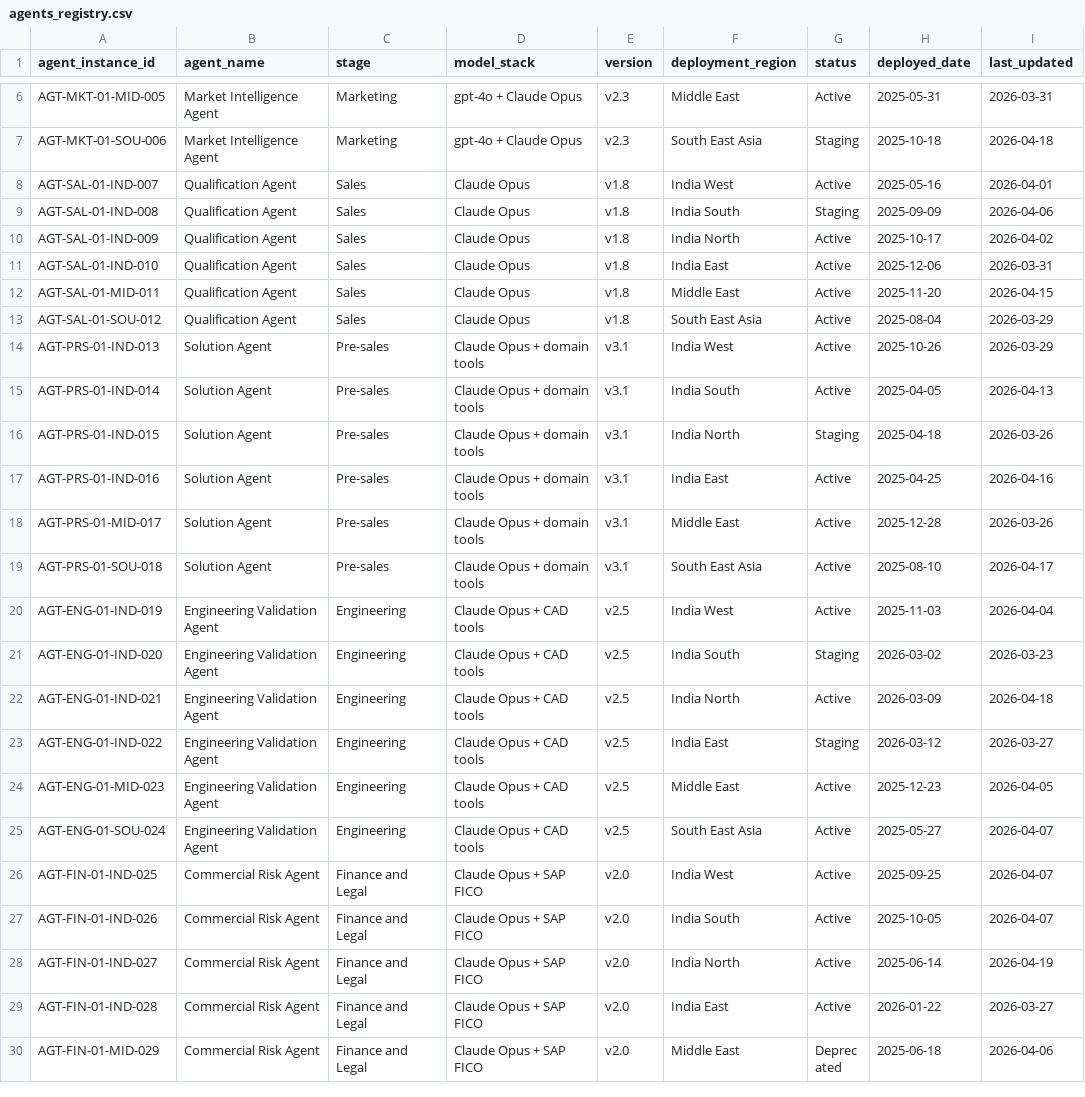
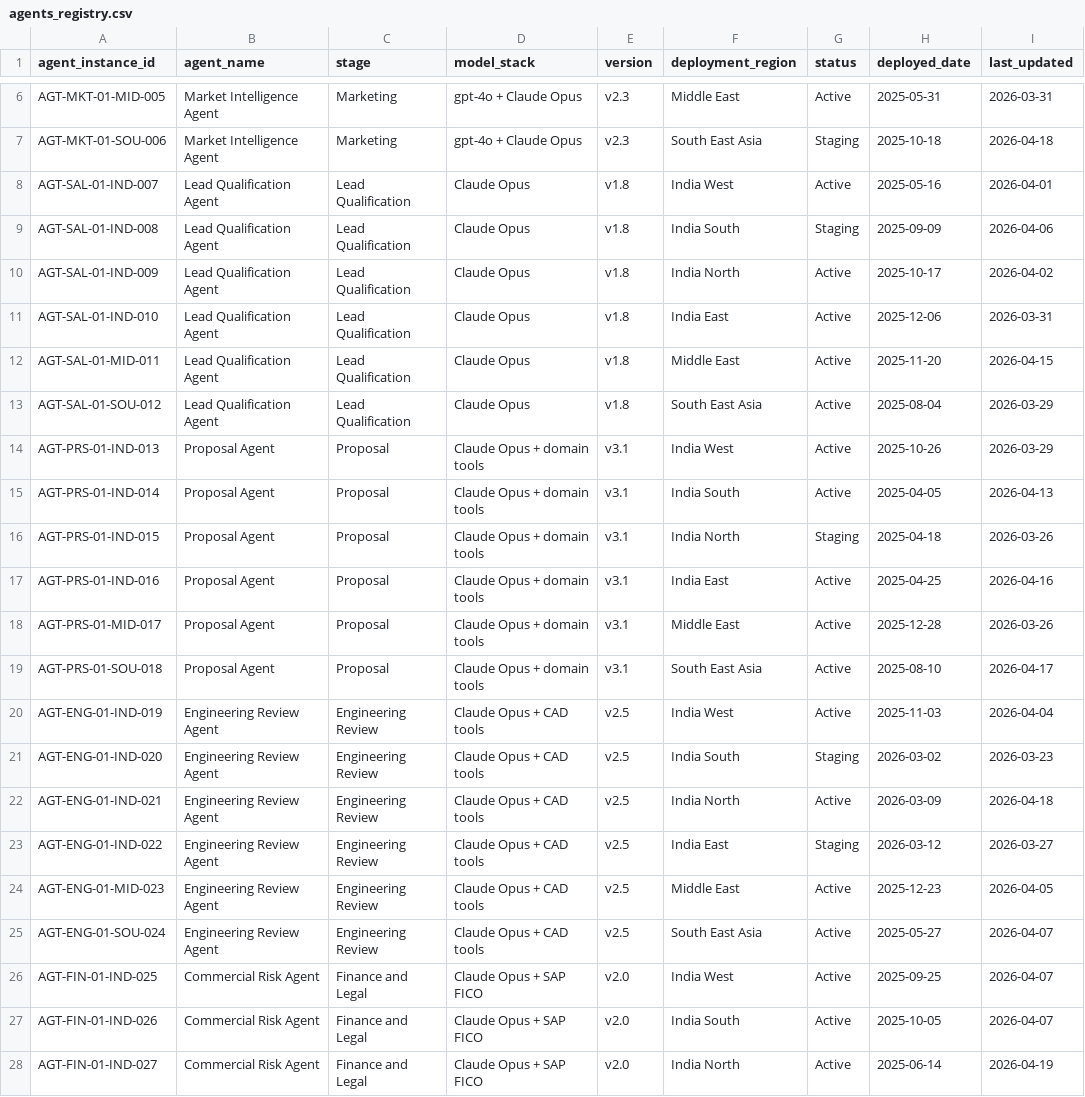
Before and after one commit to HarshaRao-GitHub/thermax-agentic-ai-business-flow, a CSV file: public/data-backbone/00_master_data/agents_registry.csv, drawn as a sheet; only a part is shown, gaps mark what is left out; the shorter side is filled out with more unchanged rows; the diff covers the shown part only; the diff names each change by its address in the sheet, - before the commit and + after, or states it on an @@ line.

```diff
--- a/public/data-backbone/00_master_data/agents_registry.csv
+++ b/public/data-backbone/00_master_data/agents_registry.csv
-B8:B13 (agent_name): Qualification Agent
+B8:B13 (agent_name): Lead Qualification Agent
-C8:C13 (stage): Sales
+C8:C13 (stage): Lead Qualification
-B14:B19 (agent_name): Solution Agent
+B14:B19 (agent_name): Proposal Agent
-C14:C19 (stage): Pre-sales
+C14:C19 (stage): Proposal
-B20:B25 (agent_name): Engineering Validation Agent
+B20:B25 (agent_name): Engineering Review Agent
-C20:C25 (stage): Engineering
+C20:C25 (stage): Engineering Review
```
Also changed, not shown: 24 edited cells elsewhere in this file, 6 other files.
